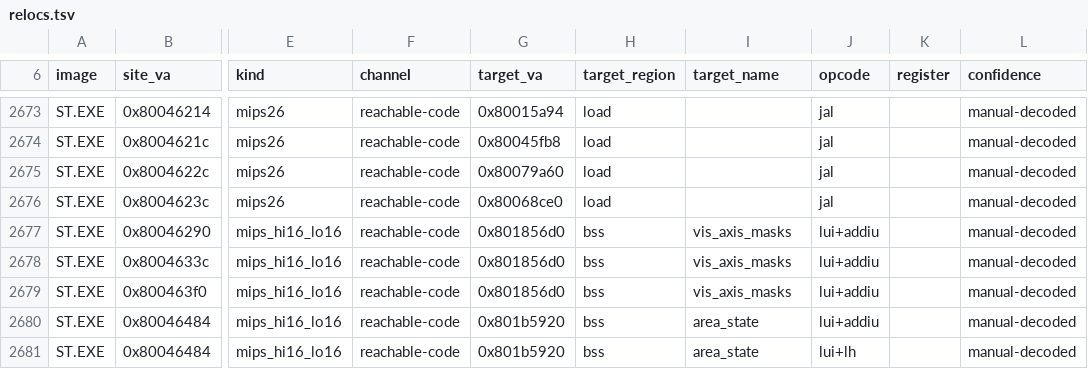
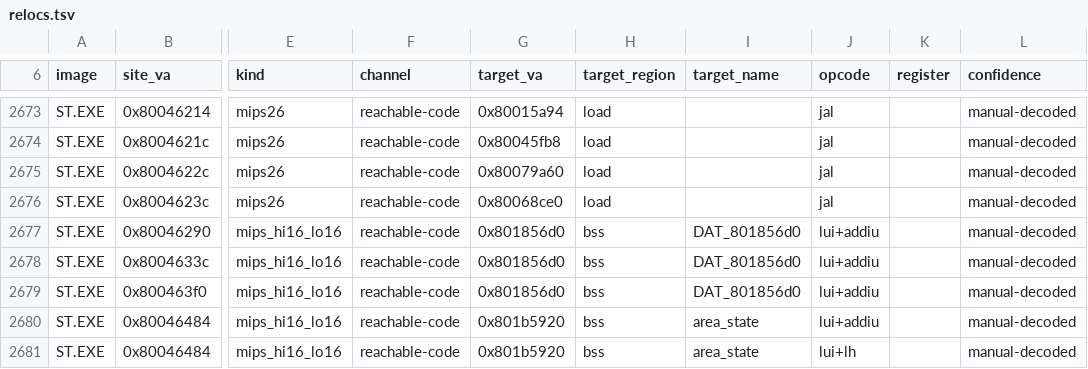
Before and after one commit to Voicedrew11/shadow-tower-decomp, a TSV file: config/retail/relocs.tsv, drawn as a sheet; only a part is shown, gaps mark what is left out; the diff names each change by its address in the sheet, - before the commit and + after, or states it on an @@ line.

```diff
--- a/config/retail/relocs.tsv
+++ b/config/retail/relocs.tsv
-I2677:I2679 (target_name): vis_axis_masks
+I2677:I2679 (target_name): DAT_801856d0
```
Also changed, not shown: config/retail/data_identities.tsv, 3 other files.
